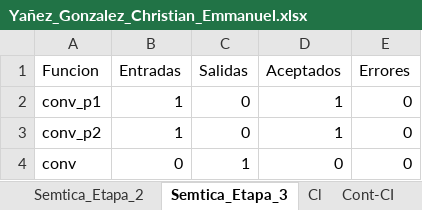
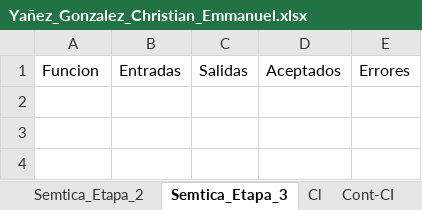
Before and after one commit to Chriss9720/Compilador2, an Excel workbook: build/classes/Excel/Yañez_Gonzalez_Christian_Emmanuel.xlsx, sheet Semtica_Etapa_3, drawn as a sheet; values as stored, in another font and other column widths than the file's, no borders; the diff names each change by its address in the sheet, - before the commit and + after, or states it on an @@ line.

```diff
--- a/build/classes/Excel/Yañez_Gonzalez_Christian_Emmanuel.xlsx (sheet Semtica_Etapa_3)
+++ b/build/classes/Excel/Yañez_Gonzalez_Christian_Emmanuel.xlsx (sheet Semtica_Etapa_3)
-row 2: conv_p1 | 1 | 0 | 1 | 0
-row 3: conv_p2 | 1 | 0 | 1 | 0
-row 4: conv | 0 | 1 | 0 | 0
```
Also changed, not shown: sheet Tokens, sheet Semtica_Etapa_2, sheet Cl, sheet Semtica_Etapa_1, sheet Cont-CI, sheet Contadores, 1 more sheet, src/Excel/Yañez_Gonzalez_Christian_Emmanuel.xlsx, 3 other files.
